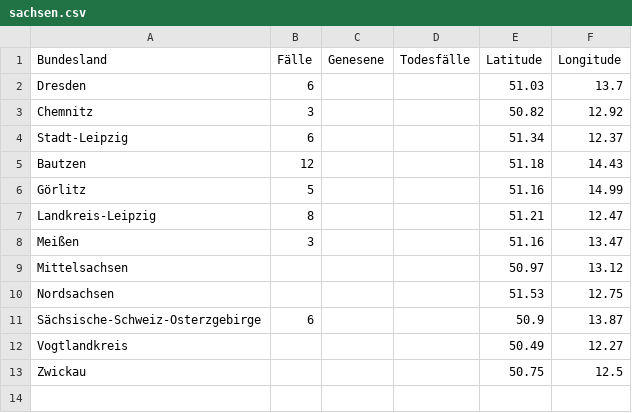
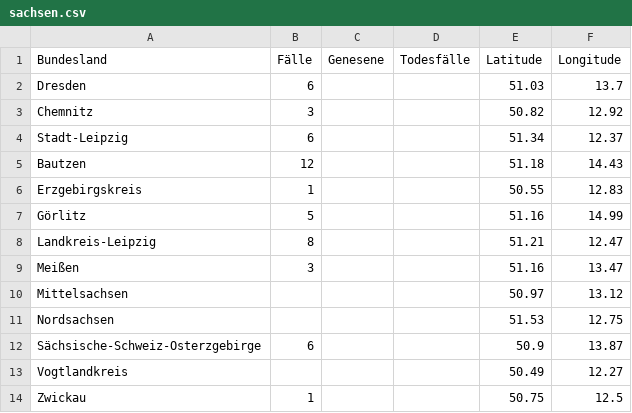
Before and after one commit to ChaliZhg/corona, a CSV file: data/sachsen.csv, drawn as a sheet.

Commit message:
update sachsen data

```diff
--- a/data/sachsen.csv
+++ b/data/sachsen.csv
@@ -5,2 +5,3 @@ Stadt-Leipzig,6,,,51.34,12.37
 Bautzen,12,,,51.18,14.43
+Erzgebirgskreis,1,,,50.55,12.83
 Görlitz,5,,,51.16,14.99
@@ -12,2 +13,2 @@ Sächsische-Schweiz-Osterzgebirge,6,,,50.9,13.87
 Vogtlandkreis,,,,50.49,12.27
-Zwickau,,,,50.75,12.5
+Zwickau,1,,,50.75,12.5
```
